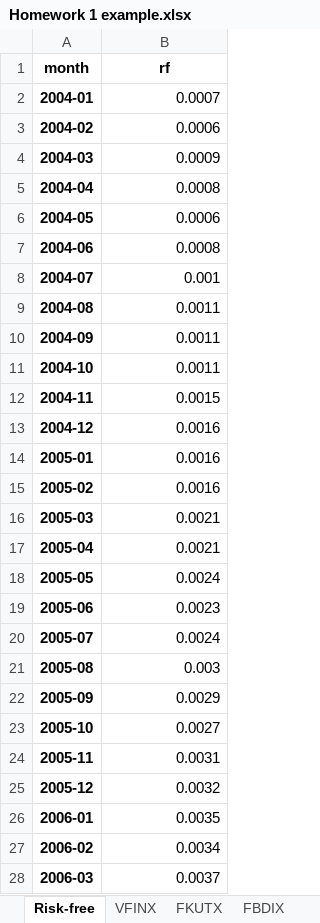
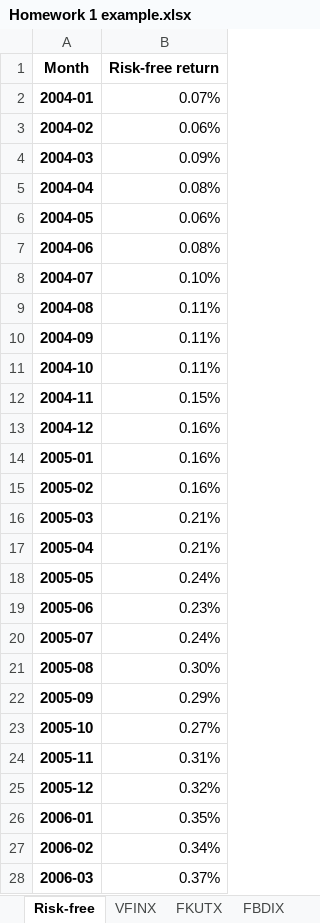
Before and after one commit to wgjm1986/Investments, an Excel workbook: Module 2/Week 6 - Diversification and portfolio optimization/Homework 1 example.xlsx, sheet Risk-free, drawn as a sheet; only a part is shown; values as stored, in another font and other column widths than the file's, no borders; removed rows and columns are numbered as before the commit, all else as after; the diff covers the shown part only; the diff names each change by its address in the sheet, - before the commit and + after, or states it on an @@ line.

```diff
--- a/Module 2/Week 6 - Diversification and portfolio optimization/Homework 1 example.xlsx (sheet Risk-free)
+++ b/Module 2/Week 6 - Diversification and portfolio optimization/Homework 1 example.xlsx (sheet Risk-free)
-row 1: month | rf
+row 1: Month | Risk-free return
-B2: 0.0007
+B2: 0.07%
-B3: 0.0006
+B3: 0.06%
-B4: 0.0009
+B4: 0.09%
-B5: 0.0008
+B5: 0.08%
-B6: 0.0006
+B6: 0.06%
-B7: 0.0008
+B7: 0.08%
-B8: 0.001
+B8: 0.10%
-B9:B11: 0.0011
+B9:B11: 0.11%
-B12: 0.0015
+B12: 0.15%
-B13:B15: 0.0016
+B13:B15: 0.16%
-B16:B17: 0.0021
+B16:B17: 0.21%
-B18: 0.0024
+B18: 0.24%
-B19: 0.0023
+B19: 0.23%
-B20: 0.0024
+B20: 0.24%
-B21: 0.003
+B21: 0.30%
-B22: 0.0029
+B22: 0.29%
-B23: 0.0027
+B23: 0.27%
-B24: 0.0031
+B24: 0.31%
-B25: 0.0032
+B25: 0.32%
-B26: 0.0035
+B26: 0.35%
-B27: 0.0034
+B27: 0.34%
-B28: 0.0037
+B28: 0.37%
```
Also changed, not shown: 213 edited cells elsewhere in this sheet, sheet FBDIX, sheet FKUTX, sheet VFINX, other sheet tabs, charts or pictures, 1 other file.
